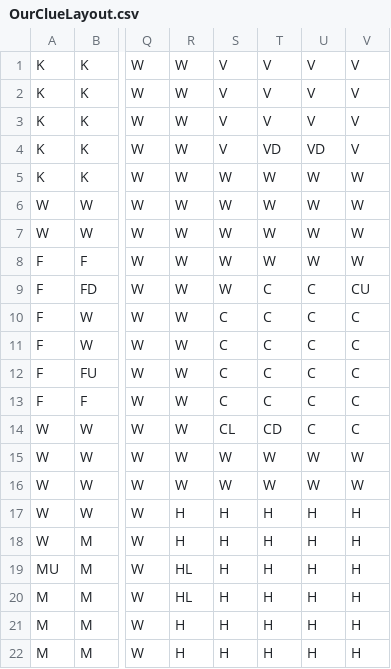
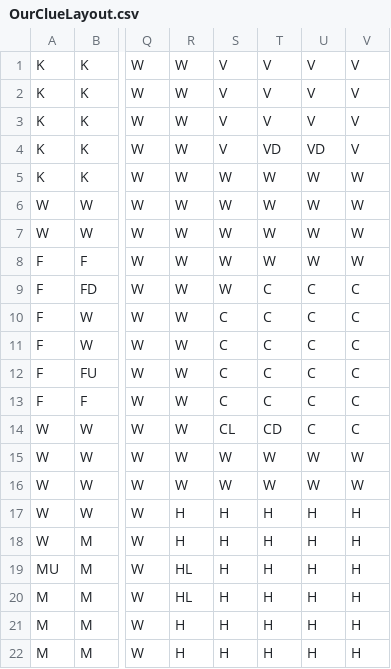
Before and after one commit to bethanneb/ClueGame, a CSV file: OurClueLayout.csv, drawn as a sheet; only a part is shown, gaps mark what is left out; the diff names each change by its address in the sheet, - before the commit and + after, or states it on an @@ line.

```diff
--- a/OurClueLayout.csv
+++ b/OurClueLayout.csv
-V9: CU
+V9: C
```
Also changed, not shown: 3 other files.
